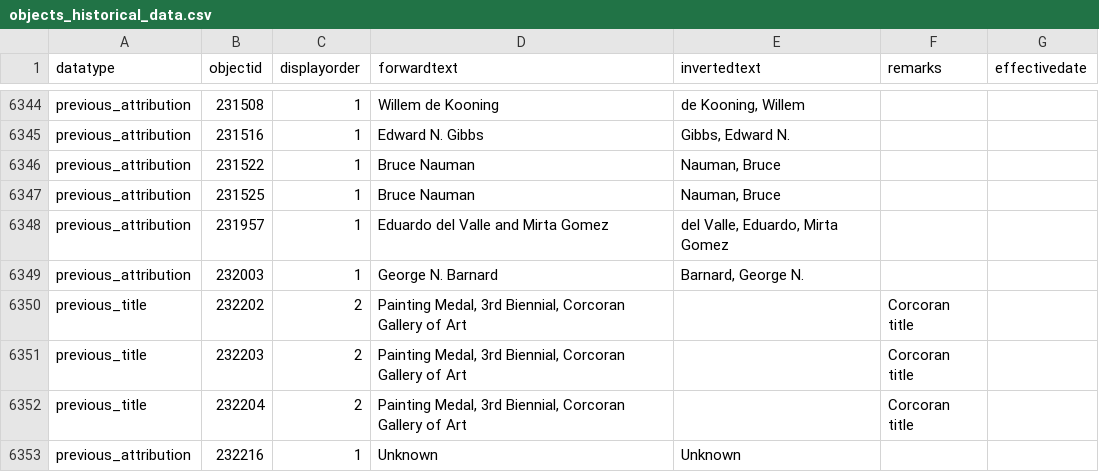
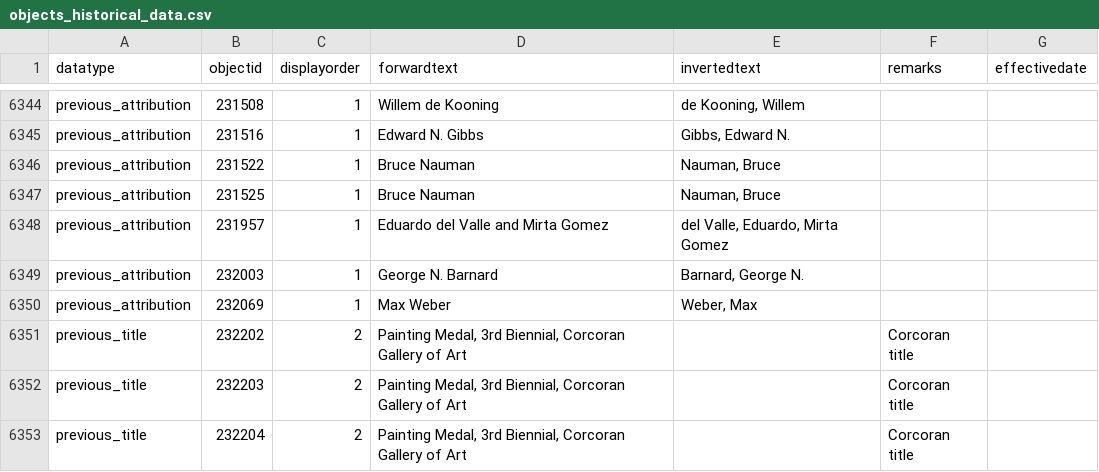
Before and after one commit to NationalGalleryOfArt/opendata, a CSV file: data/objects_historical_data.csv, drawn as a sheet; only a part is shown, gaps mark what is left out; the shorter side is filled out with more unchanged rows.

```diff
--- a/data/objects_historical_data.csv
+++ b/data/objects_historical_data.csv
@@ -6449,2 +6449,3 @@ previous_attribution,231957,1,Eduardo del Valle and Mirta Gomez,"del Valle, Edua
 previous_attribution,232003,1,George N. Barnard,"Barnard, George N.",,
+previous_attribution,232069,1,Max Weber,"Weber, Max",,
 previous_title,232202,2,"Painting Medal, 3rd Biennial, Corcoran Gallery of Art",,Corcoran title,
```
Also changed, not shown: data/object_associations.csv, 4 other files.
